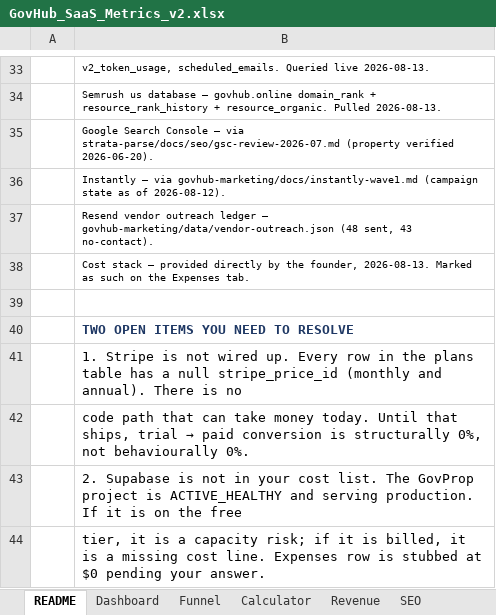
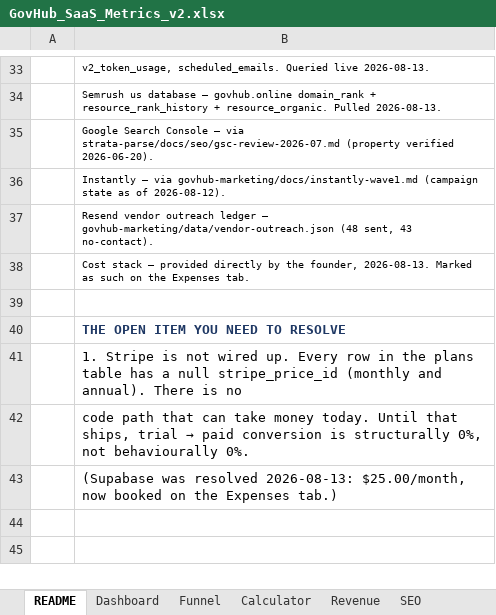
Before and after one commit to earlito47/govhub-marketing, an Excel workbook: docs/GovHub_SaaS_Metrics_v2.xlsx, sheet README, drawn as a sheet; only a part is shown, gaps mark what is left out; values as stored, in another font and other column widths than the file's, no borders; the diff names each change by its address in the sheet, - before the commit and + after, or states it on an @@ line.

```diff
--- a/docs/GovHub_SaaS_Metrics_v2.xlsx (sheet README)
+++ b/docs/GovHub_SaaS_Metrics_v2.xlsx (sheet README)
-B40: TWO OPEN ITEMS YOU NEED TO RESOLVE
+B40: THE OPEN ITEM YOU NEED TO RESOLVE
-B43: 2. Supabase is not in your cost list. The GovProp project is ACTIVE_HEALTHY and serving production. If it is on the free
+B43: (Supabase was resolved 2026-08-13: $25.00/month, now booked on the Expenses tab.)
-row 44:  | tier, it is a capacity risk; if it is billed, it is a missing cost line. Expenses row is stubbed at $0 pending your answer.
```
Also changed, not shown: sheet Projections, sheet Expenses, sheet Benchmarks, formulas that keep their value, 2 other files.
